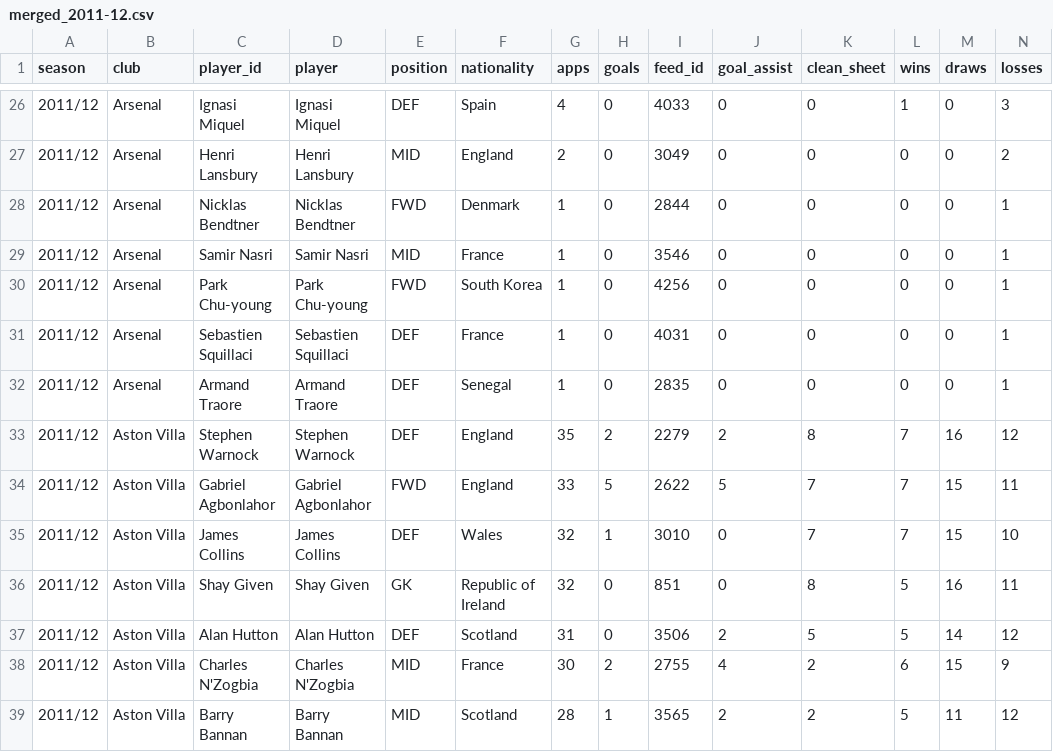
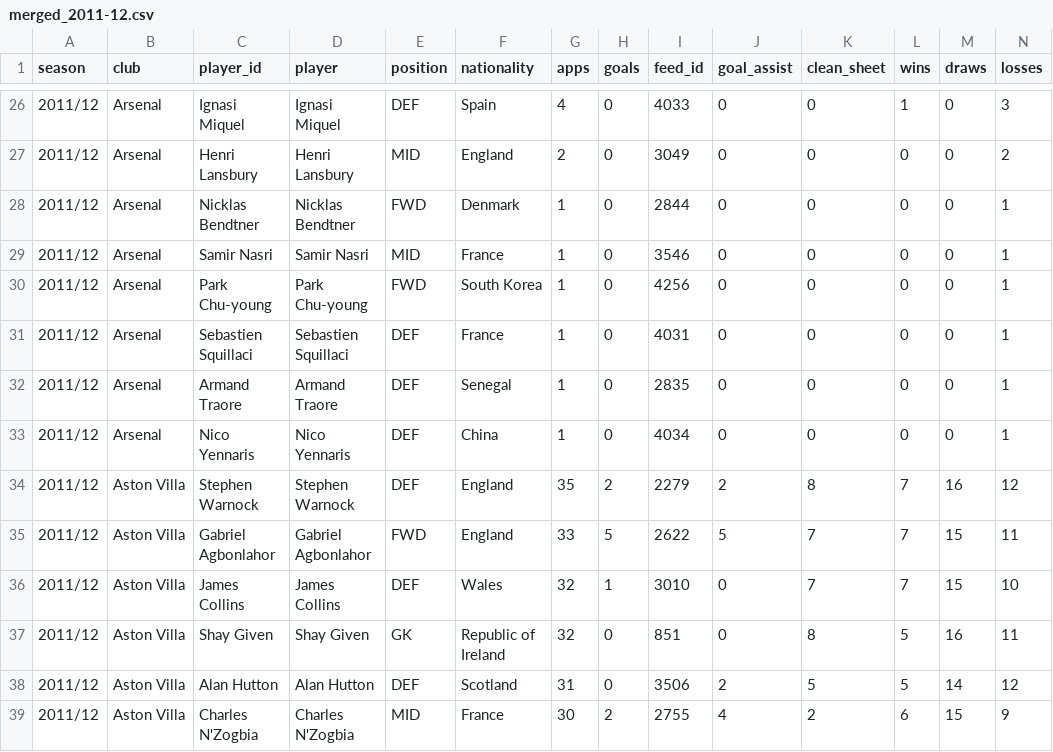
Before and after one commit to 404craig/D2T, a CSV file: docs/cards/feed/merged_2011-12.csv, drawn as a sheet; only a part is shown, gaps mark what is left out; the shorter side is filled out with more unchanged rows; rows hold the shown columns only; the diff names each change by its address in the sheet, - before the commit and + after, or states it on an @@ line.

```diff
--- a/docs/cards/feed/merged_2011-12.csv
+++ b/docs/cards/feed/merged_2011-12.csv
+row 33: 2011/12 | Arsenal | Nico Yennaris | Nico Yennaris | DEF | China | 1 | 0 | 4034 | 0 | 0 | 0 | 0 | 1
```
Also changed, not shown: docs/cards/feed/merged_2014-15.csv, 40 other files.
